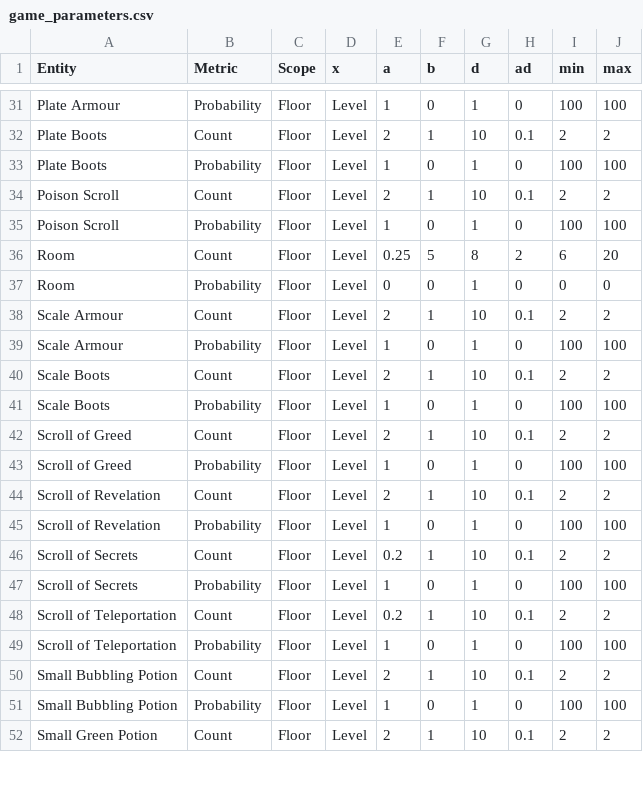
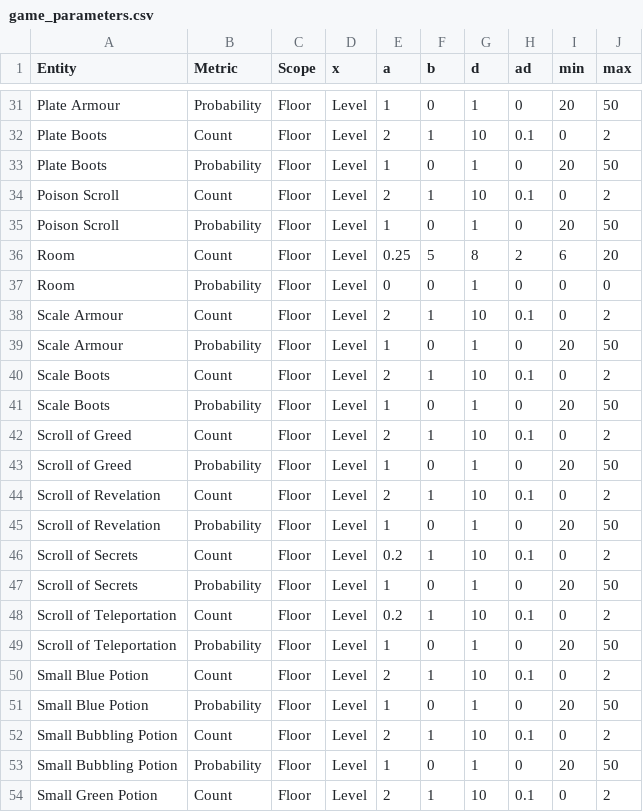
Before and after one commit to kwoolter/roguelike, a CSV file: roguelike/model/data/game_parameters.csv, drawn as a sheet; only a part is shown, gaps mark what is left out; addresses are those after the commit; the diff covers the shown part only; the diff names each change by its address in the sheet, - before the commit and + after, or states it on an @@ line.

```diff
--- a/roguelike/model/data/game_parameters.csv
+++ b/roguelike/model/data/game_parameters.csv
-I31 (min): 100
+I31 (min): 20
-J31 (max): 100
+J31 (max): 50
-I32 (min): 2
+I32 (min): 0
-I33 (min): 100
+I33 (min): 20
-J33 (max): 100
+J33 (max): 50
-I34 (min): 2
+I34 (min): 0
-I35 (min): 100
+I35 (min): 20
-J35 (max): 100
+J35 (max): 50
-I38 (min): 2
+I38 (min): 0
-I39 (min): 100
+I39 (min): 20
-J39 (max): 100
+J39 (max): 50
-I40 (min): 2
+I40 (min): 0
-I41 (min): 100
+I41 (min): 20
-J41 (max): 100
+J41 (max): 50
-I42 (min): 2
+I42 (min): 0
-I43 (min): 100
+I43 (min): 20
-J43 (max): 100
+J43 (max): 50
-I44 (min): 2
+I44 (min): 0
-I45 (min): 100
+I45 (min): 20
-J45 (max): 100
+J45 (max): 50
-I46 (min): 2
+I46 (min): 0
-I47 (min): 100
+I47 (min): 20
-J47 (max): 100
+J47 (max): 50
-I48 (min): 2
+I48 (min): 0
-I49 (min): 100
+I49 (min): 20
-J49 (max): 100
+J49 (max): 50
+row 50: Small Blue Potion | Count | Floor | Level | 2 | 1 | 10 | 0.1 | 0 | 2
+row 51: Small Blue Potion | Probability | Floor | Level | 1 | 0 | 1 | 0 | 20 | 50
-I52 (min): 2
+I52 (min): 0
-I53 (min): 100
+I53 (min): 20
-J53 (max): 100
+J53 (max): 50
-I54 (min): 2
+I54 (min): 0
```
Also changed, not shown: 2 removed rows and 45 edited cells elsewhere in this file, 2 other files.
